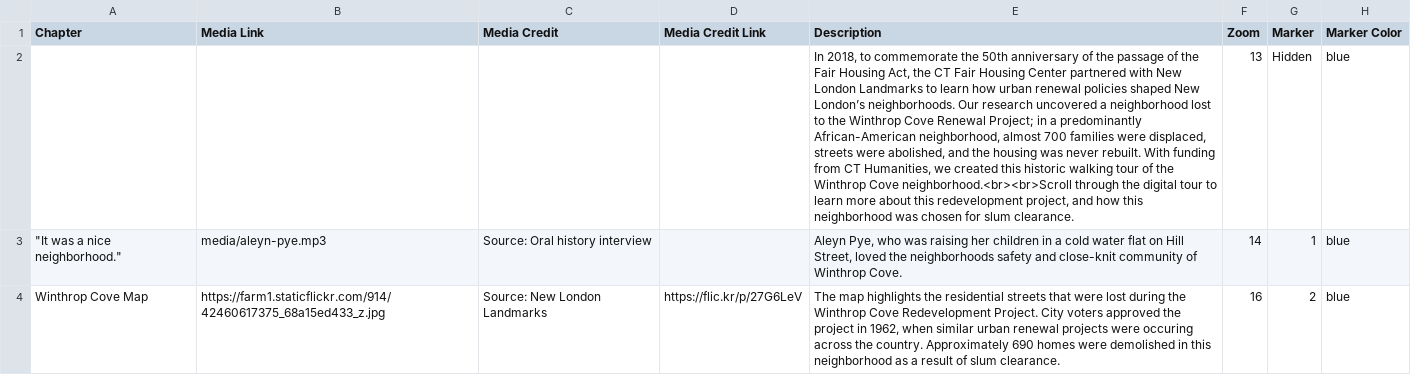
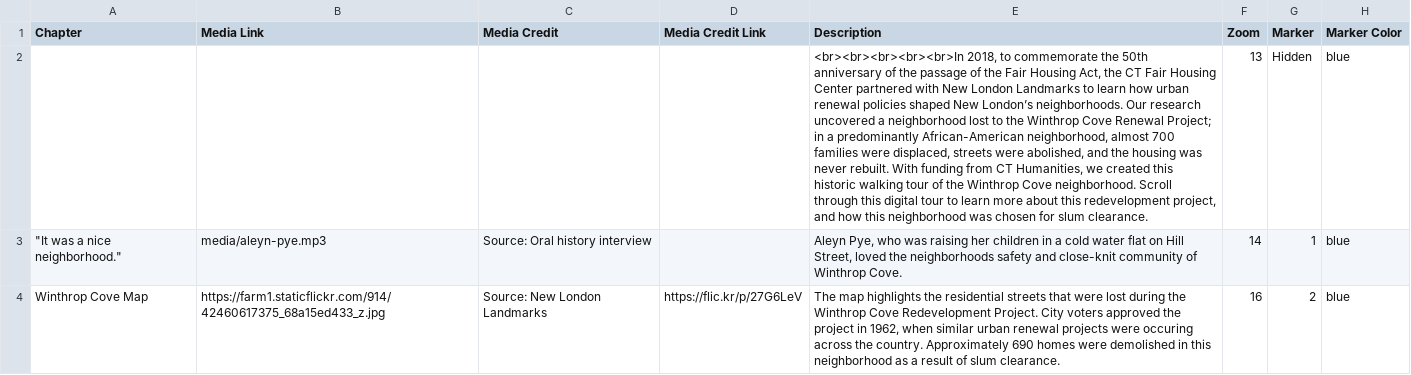
Before and after one commit to OnTheLine/otl-urban-renewal-new-london, a CSV file: csv/Chapters.csv, drawn as a sheet; only a part is shown; the diff names each change by its address in the sheet, - before the commit and + after, or states it on an @@ line.

```diff
--- a/csv/Chapters.csv
+++ b/csv/Chapters.csv
-E2 (Description): In 2018, to commemorate the 50th anniversary of the passage of the Fair Housing Act, the CT Fair Housing Center partnered with New London Landmarks to learn how urban renewal policies shaped New London’s neighborhoods. Our research uncovered a neighborhood lost to the Winthrop Cove Renewal Project; in a predominantly African-American neighborhood, almost 700 families were displaced, streets were abolished, and the housing was never rebuilt. With funding from CT Humanities, we created this historic walking tour of the Winthrop Cove neighborhood.<br><br>Scroll through the digital tour…
+E2 (Description): <br><br><br><br><br>In 2018, to commemorate the 50th anniversary of the passage of the Fair Housing Act, the CT Fair Housing Center partnered with New London Landmarks to learn how urban renewal policies shaped New London’s neighborhoods. Our research uncovered a neighborhood lost to the Winthrop Cove Renewal Project; in a predominantly African-American neighborhood, almost 700 families were displaced, streets were abolished, and the housing was never rebuilt. With funding from CT Humanities, we created this historic walking tour of the Winthrop Cove neighborhood. Scroll through this digital tour…
```
Also changed, not shown: csv/Options.csv.
